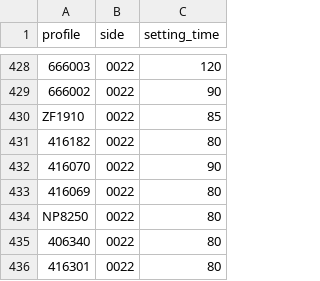
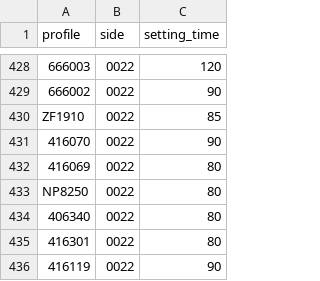
Before and after one commit to jaroslaw1984/production-counting, a CSV file: project/config/profile_config.csv, drawn as a sheet; only a part is shown, gaps mark what is left out; the shorter side is filled out with more unchanged rows; the diff names each change by its address in the sheet, - before the commit and + after, or states it on an @@ line.

Commit message:
refactor: delete duplicated geometry

```diff
--- a/project/config/profile_config.csv
+++ b/project/config/profile_config.csv
-row 431: 416182 | 0022 | 80
```
